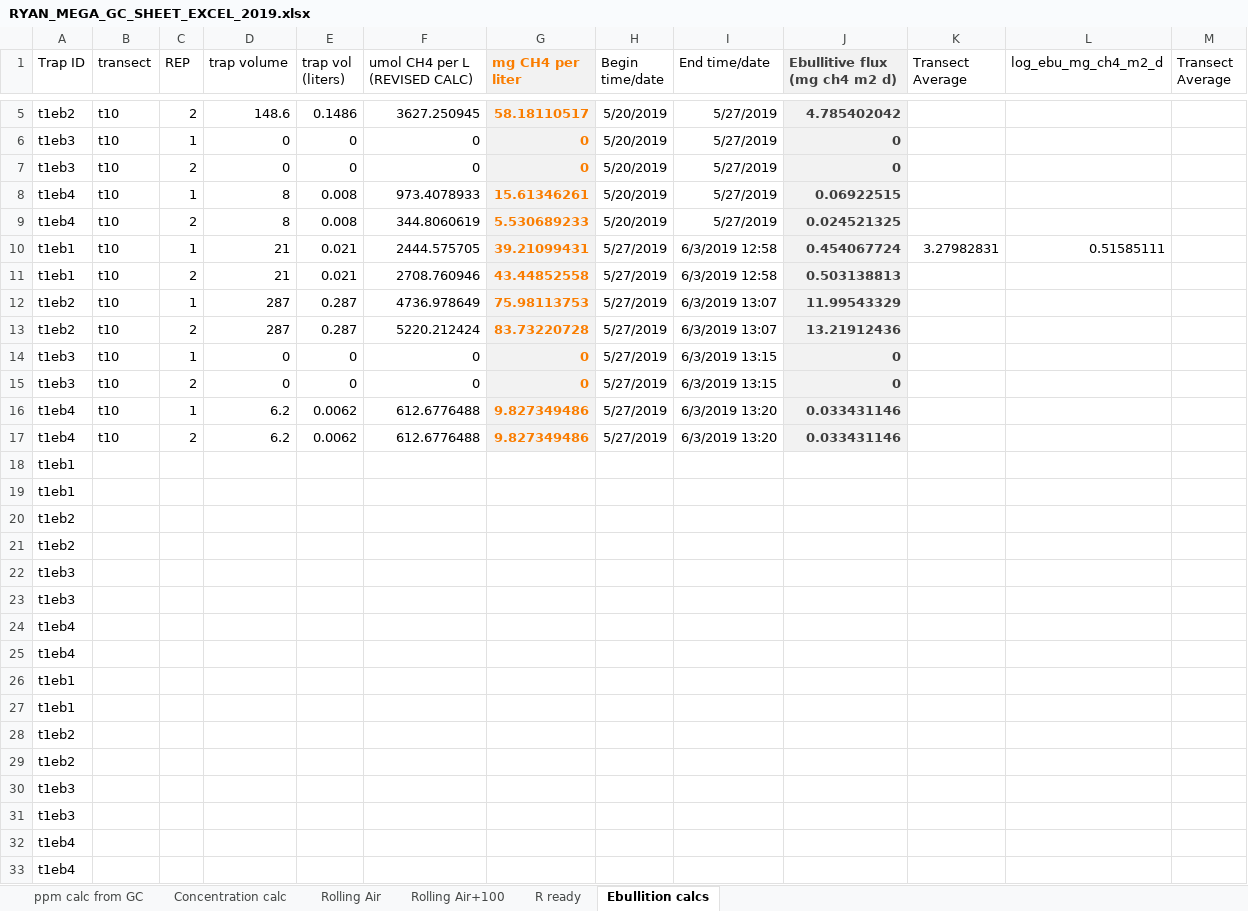
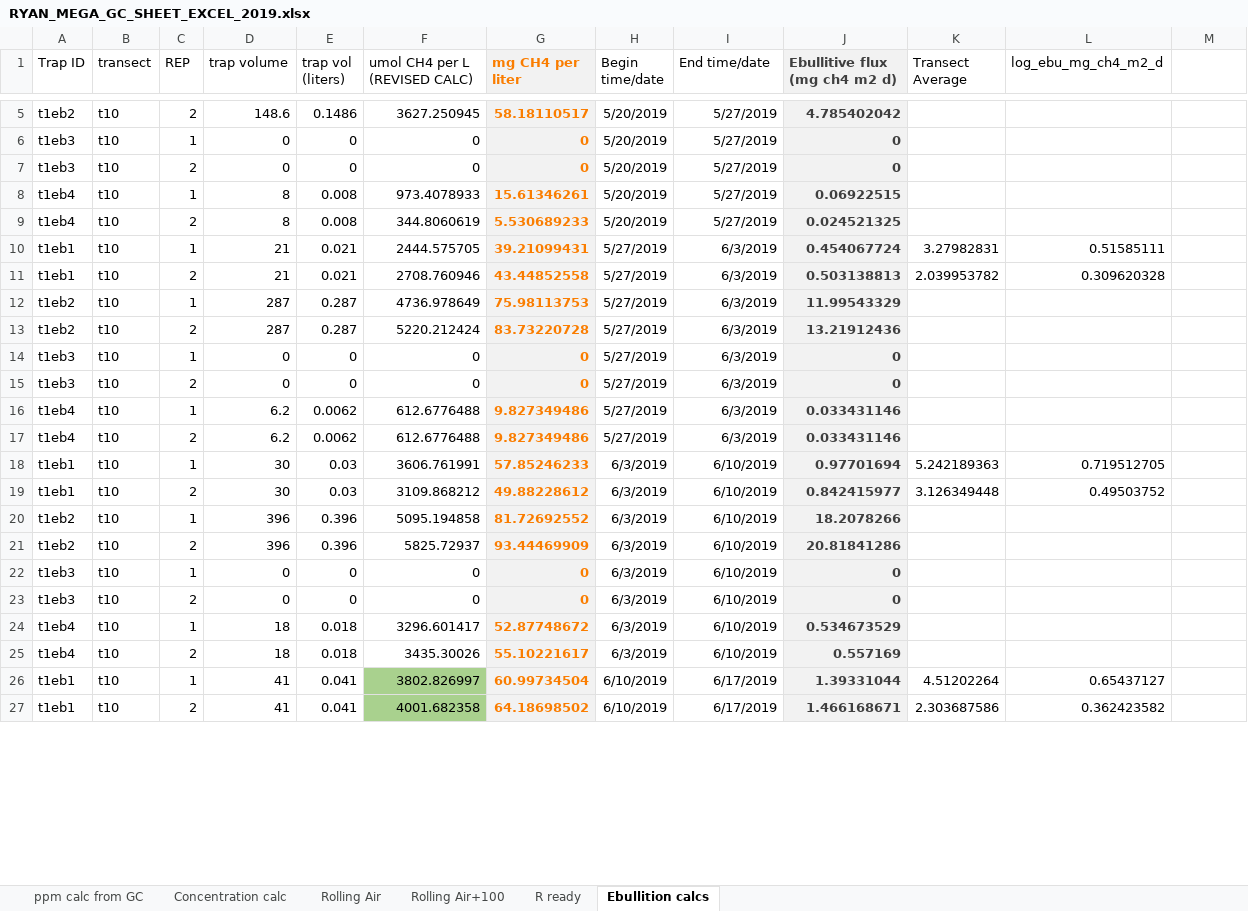
Before and after one commit to ryanmclake/GC_QAQC_CALCS, an Excel workbook: RYAN_MEGA_GC_SHEET_EXCEL_2019.xlsx, sheet Ebullition calcs, drawn as a sheet; only a part is shown, gaps mark what is left out; values as stored, in another font and other column widths than the file's, no borders; removed rows and columns are numbered as before the commit, all else as after; the diff covers the shown part only; the diff names each change by its address in the sheet, - before the commit and + after, or states it on an @@ line.

```diff
--- a/RYAN_MEGA_GC_SHEET_EXCEL_2019.xlsx (sheet Ebullition calcs)
+++ b/RYAN_MEGA_GC_SHEET_EXCEL_2019.xlsx (sheet Ebullition calcs)
-M1: Transect Average
+M1: (empty)
-I10:I11 (End time/date): 6/3/2019 12:58
+I10:I11 (End time/date): 6/3/2019
-K11 (Transect Average): (empty)
+K11 (Transect Average): 2.039953782
-L11 (log_ebu_mg_ch4_m2_d): (empty)
+L11 (log_ebu_mg_ch4_m2_d): 0.309620328
-I12:I13 (End time/date): 6/3/2019 13:07
+I12:I13 (End time/date): 6/3/2019
-I14:I15 (End time/date): 6/3/2019 13:15
+I14:I15 (End time/date): 6/3/2019
-I16:I17 (End time/date): 6/3/2019 13:20
+I16:I17 (End time/date): 6/3/2019
-row 18: t1eb1
-row 19: t1eb1
-row 20: t1eb2
-row 21: t1eb2
-row 22: t1eb3
-row 23: t1eb3
-row 24: t1eb4
-row 25: t1eb4
-row 26: t1eb1
-row 27: t1eb1
-row 28: t1eb2
-row 29: t1eb2
-row 30: t1eb3
-row 31: t1eb3
-row 32: t1eb4
-row 33: t1eb4
+row 18: t1eb1 | t10 | 1 | 30 | 0.03 | 3606.761991 | 57.85246233 | 6/3/2019 | 6/10/2019 | 0.97701694 | 5.242189363 | 0.719512705
+row 19: t1eb1 | t10 | 2 | 30 | 0.03 | 3109.868212 | 49.88228612 | 6/3/2019 | 6/10/2019 | 0.842415977 | 3.126349448 | 0.49503752
+row 20: t1eb2 | t10 | 1 | 396 | 0.396 | 5095.194858 | 81.72692552 | 6/3/2019 | 6/10/2019 | 18.2078266
+row 21: t1eb2 | t10 | 2 | 396 | 0.396 | 5825.72937 | 93.44469909 | 6/3/2019 | 6/10/2019 | 20.81841286
+row 22: t1eb3 | t10 | 1 | 0 | 0 | 0 | 0 | 6/3/2019 | 6/10/2019 | 0
+row 23: t1eb3 | t10 | 2 | 0 | 0 | 0 | 0 | 6/3/2019 | 6/10/2019 | 0
+row 24: t1eb4 | t10 | 1 | 18 | 0.018 | 3296.601417 | 52.87748672 | 6/3/2019 | 6/10/2019 | 0.534673529
+row 25: t1eb4 | t10 | 2 | 18 | 0.018 | 3435.30026 | 55.10221617 | 6/3/2019 | 6/10/2019 | 0.557169
+row 26: t1eb1 | t10 | 1 | 41 | 0.041 | 3802.826997 | 60.99734504 | 6/10/2019 | 6/17/2019 | 1.39331044 | 4.51202264 | 0.65437127
+row 27: t1eb1 | t10 | 2 | 41 | 0.041 | 4001.682358 | 64.18698502 | 6/10/2019 | 6/17/2019 | 1.466168671 | 2.303687586 | 0.362423582
```
Also changed, not shown: 6 added rows and 2 edited cells elsewhere in this sheet, sheet Concentration calc, sheet ppm calc from GC, 19 other files.
